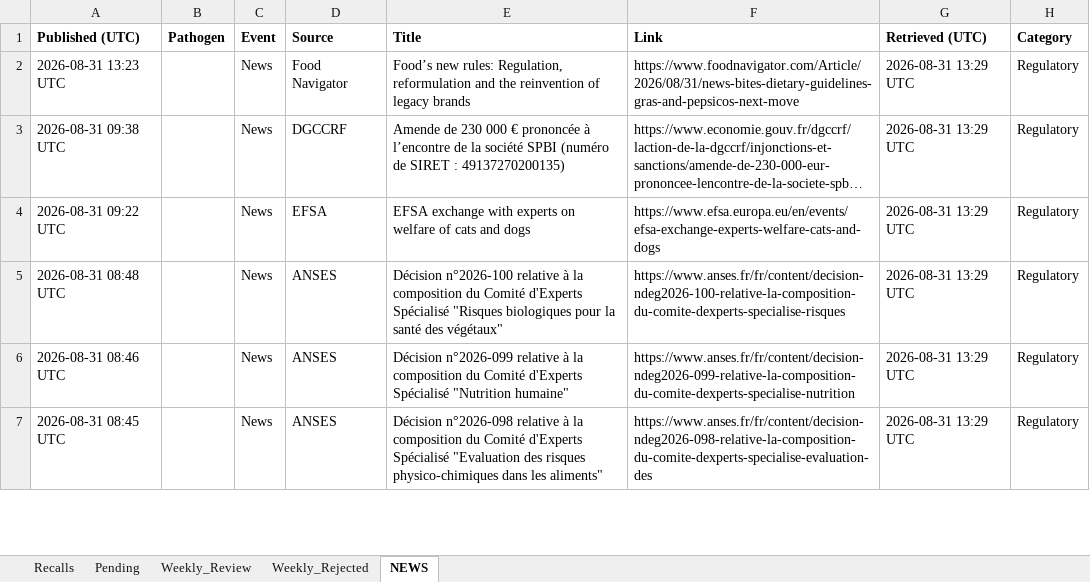
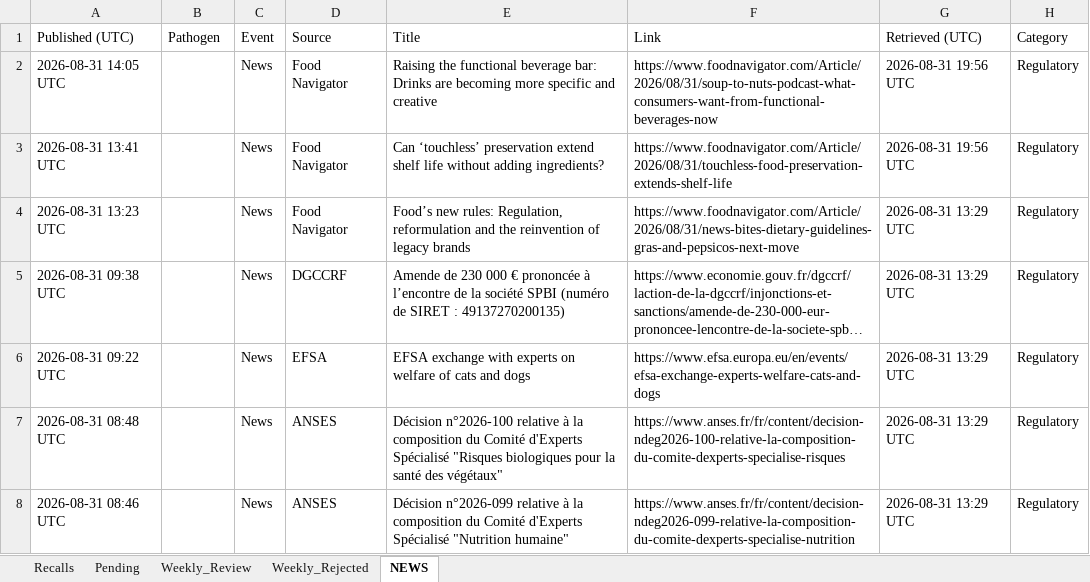
Before and after one commit to Visitune/FOOD-SAFETY-HORIZON-SCAN, an Excel workbook: docs/data/recalls.xlsx, sheet NEWS, drawn as a sheet; only a part is shown; the shorter side is filled out with more unchanged rows; long unchanged cells end in …; values as stored, in another font and other column widths than the file's, no borders; the diff names each change by its address in the sheet, - before the commit and + after, or states it on an @@ line.

```diff
--- a/docs/data/recalls.xlsx (sheet NEWS)
+++ b/docs/data/recalls.xlsx (sheet NEWS)
-A1:H1 bold: on
+A1:H1 bold: off
+row 2: 2026-08-31 14:05 UTC |  | News | Food Navigator | Raising the functional beverage bar: Drinks are becoming more specific and creative | https://www.foodnavigator.com/Article/2026/08/31/soup-to-nuts-podcast-what-consumers-want-from-functional-beverages-now | 2026-08-31 19:56 UTC | Regulatory
+row 3: 2026-08-31 13:41 UTC |  | News | Food Navigator | Can ‘touchless’ preservation extend shelf life without adding ingredients? | https://www.foodnavigator.com/Article/2026/08/31/touchless-food-preservation-extends-shelf-life | 2026-08-31 19:56 UTC | Regulatory
```
Also changed, not shown: 1 other file.
